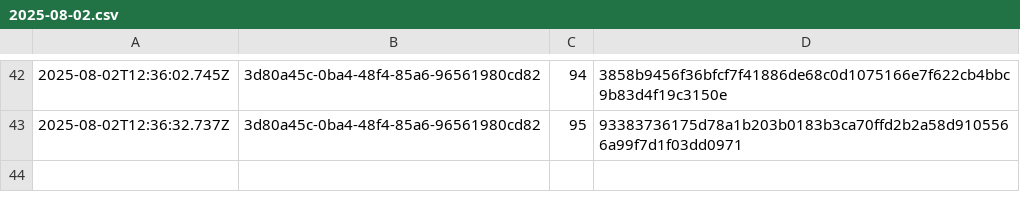
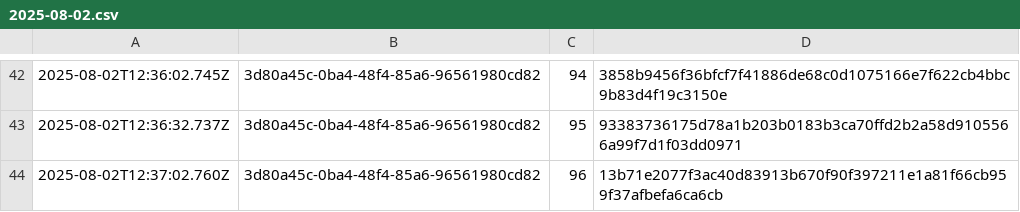
Before and after one commit to traceprompt/open-anchors, a CSV file: 2025-08-02.csv, drawn as a sheet; only a part is shown, gaps mark what is left out.

Commit message:
anchor 1 roots (2025-08-02)

```diff
--- a/2025-08-02.csv
+++ b/2025-08-02.csv
@@ -43 +43,2 @@
 2025-08-02T12:36:32.737Z,3d80a45c-0ba4-48f4-85a6-96561980cd82,95,93383736175d78a1b203b0183b3ca70ffd2b2a58d9105566a99f7d1f03dd0971
+2025-08-02T12:37:02.760Z,3d80a45c-0ba4-48f4-85a6-96561980cd82,96,13b71e2077f3ac40d83913b670f90f397211e1a81f66cb959f37afbefa6ca6cb
```
